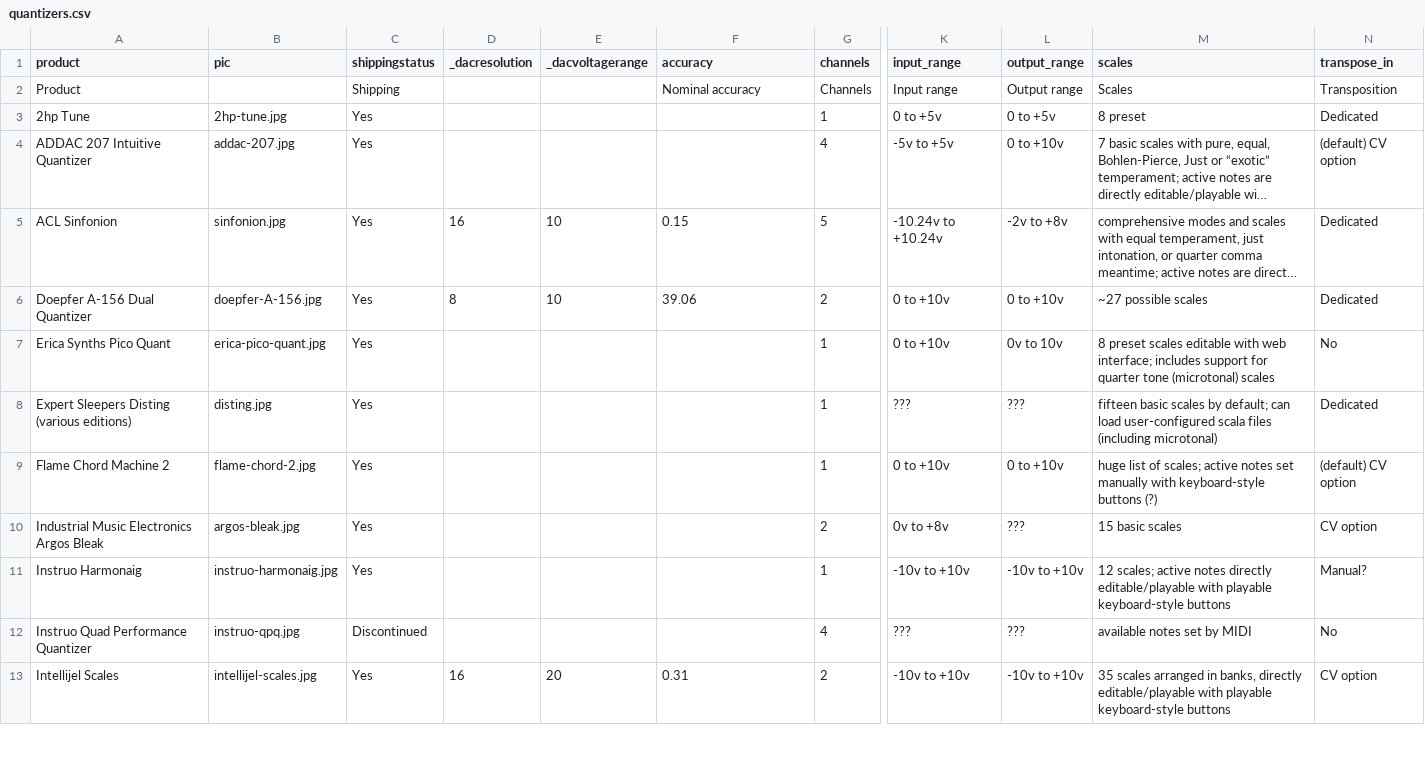
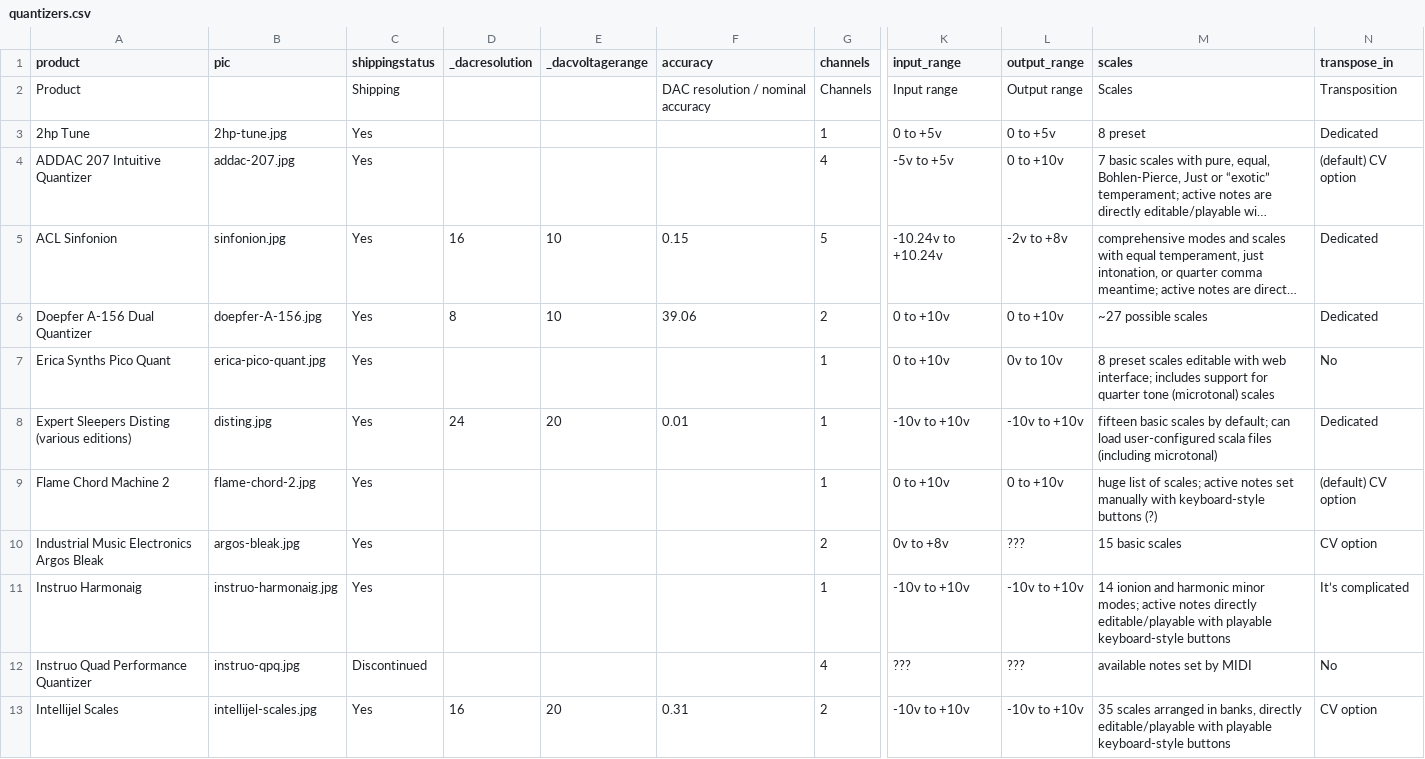
Before and after one commit to mdoudoroff/doudoroff.com, a CSV file: quantizers/quantizers.csv, drawn as a sheet; only a part is shown, gaps mark what is left out; long unchanged cells end in …; the diff names each change by its address in the sheet, - before the commit and + after, or states it on an @@ line.

```diff
--- a/quantizers/quantizers.csv
+++ b/quantizers/quantizers.csv
-F2 (accuracy): Nominal accuracy
+F2 (accuracy): DAC resolution / nominal accuracy
-D8 (_dacresolution): (empty)
+D8 (_dacresolution): 24
-E8 (_dacvoltagerange): (empty)
+E8 (_dacvoltagerange): 20
-F8 (accuracy): (empty)
+F8 (accuracy): 0.01
-K8 (input_range): ???
+K8 (input_range): -10v to +10v
-L8 (output_range): ???
+L8 (output_range): -10v to +10v
-M11 (scales): 12 scales; active notes…
+M11 (scales): 14 ionion and harmonic minor modes; active notes…
-N11 (transpose_in): Manual?
+N11 (transpose_in): It’s complicated
```
Also changed, not shown: 3 other files.
